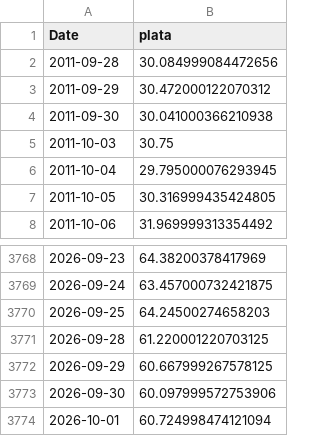
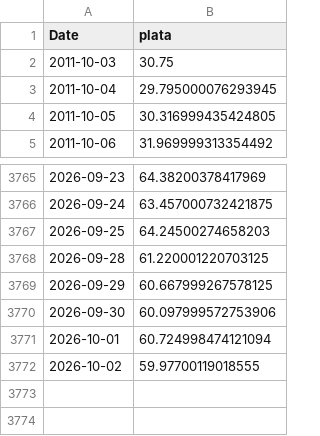
Before and after one commit to tristansuarez/neural-capital-research, a CSV file: data_cache/plata.csv, drawn as a sheet; only a part is shown, gaps mark what is left out; removed rows and columns are numbered as before the commit, all else as after; the diff names each change by its address in the sheet, - before the commit and + after, or states it on an @@ line.

```diff
--- a/data_cache/plata.csv
+++ b/data_cache/plata.csv
-row 2: 2011-09-28 | 30.084999084472656
-row 3: 2011-09-29 | 30.472000122070312
-row 4: 2011-09-30 | 30.041000366210938
+row 3772: 2026-10-02 | 59.97700119018555
```
Also changed, not shown: data_cache/cobre.csv, data_cache/oro.csv, 5 other files.
